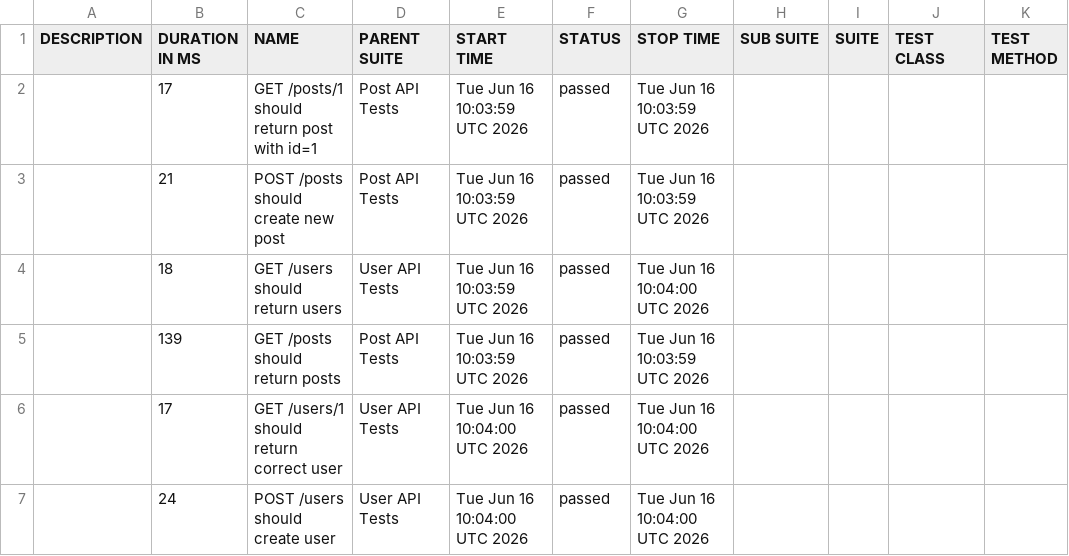
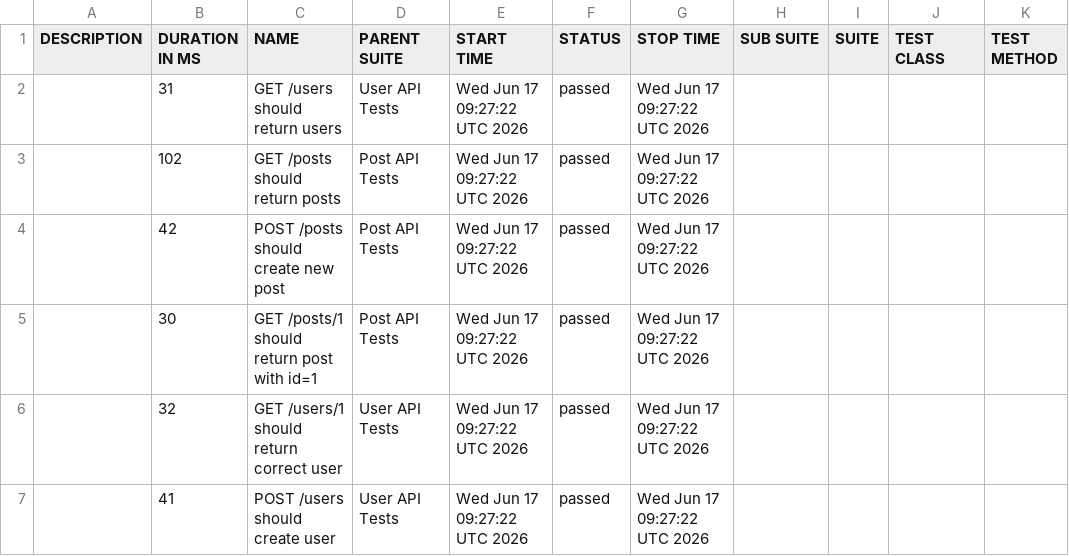
Before and after one commit to AnhAutomationTester/API_Automation_Mocha, a CSV file: data/suites.csv, drawn as a sheet.

```diff
--- a/data/suites.csv
+++ b/data/suites.csv
@@ -1,7 +1,7 @@
 "DESCRIPTION","DURATION IN MS","NAME","PARENT SUITE","START TIME","STATUS","STOP TIME","SUB SUITE","SUITE","TEST CLASS","TEST METHOD"
-"","17","GET /posts/1 should return post with id=1","Post API Tests","Tue Jun 16 10:03:59 UTC 2026","passed","Tue Jun 16 10:03:59 UTC 2026","","","",""
-"","21","POST /posts should create new post","Post API Tests","Tue Jun 16 10:03:59 UTC 2026","passed","Tue Jun 16 10:03:59 UTC 2026","","","",""
-"","18","GET /users should return users","User API Tests","Tue Jun 16 10:03:59 UTC 2026","passed","Tue Jun 16 10:04:00 UTC 2026","","","",""
-"","139","GET /posts should return posts","Post API Tests","Tue Jun 16 10:03:59 UTC 2026","passed","Tue Jun 16 10:03:59 UTC 2026","","","",""
-"","17","GET /users/1 should return correct user","User API Tests","Tue Jun 16 10:04:00 UTC 2026","passed","Tue Jun 16 10:04:00 UTC 2026","","","",""
-"","24","POST /users should create user","User API Tests","Tue Jun 16 10:04:00 UTC 2026","passed","Tue Jun 16 10:04:00 UTC 2026","","","",""
+"","31","GET /users should return users","User API Tests","Wed Jun 17 09:27:22 UTC 2026","passed","Wed Jun 17 09:27:22 UTC 2026","","","",""
+"","102","GET /posts should return posts","Post API Tests","Wed Jun 17 09:27:22 UTC 2026","passed","Wed Jun 17 09:27:22 UTC 2026","","","",""
+"","42","POST /posts should create new post","Post API Tests","Wed Jun 17 09:27:22 UTC 2026","passed","Wed Jun 17 09:27:22 UTC 2026","","","",""
+"","30","GET /posts/1 should return post with id=1","Post API Tests","Wed Jun 17 09:27:22 UTC 2026","passed","Wed Jun 17 09:27:22 UTC 2026","","","",""
+"","32","GET /users/1 should return correct user","User API Tests","Wed Jun 17 09:27:22 UTC 2026","passed","Wed Jun 17 09:27:22 UTC 2026","","","",""
+"","41","POST /users should create user","User API Tests","Wed Jun 17 09:27:22 UTC 2026","passed","Wed Jun 17 09:27:22 UTC 2026","","","",""
```
Also changed, not shown: 50 other files.
